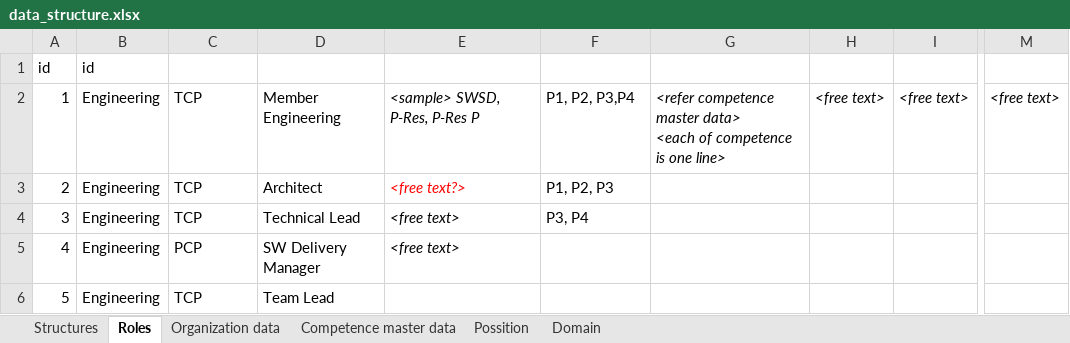
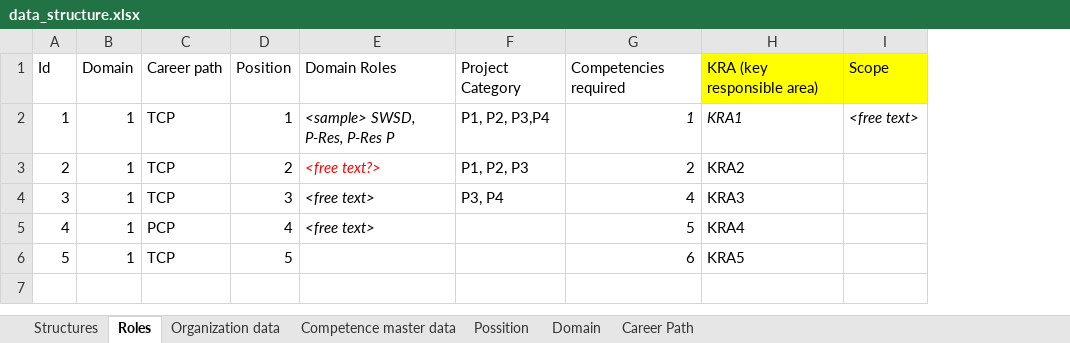
Before and after one commit to hoangnd689x/RoleNxtAdmin, an Excel workbook: data_structure.xlsx, sheet Roles, drawn as a sheet; only a part is shown, gaps mark what is left out; values as stored, in another font and other column widths than the file's, no borders; removed rows and columns are numbered as before the commit, all else as after; rows hold the shown columns only; ↵ is a line break in a cell; the diff names each change by its address in the sheet, - before the commit and + after, or states it on an @@ line.

```diff
--- a/data_structure.xlsx (sheet Roles)
+++ b/data_structure.xlsx (sheet Roles)
+sheet tab: Career Path
-column B, rows 2-6: all Engineering
+column B, rows 2-6: all 1
-column D, rows 2-6: Member Engineering | Architect | Technical Lead | SW Delivery Manager | Team Lead
+column D, rows 2-6: 1 | 2 | 3 | 4 | 5
-column G, row 2: <refer competence master data> ↵ <each of competence is one line>
-column H, row 2: <free text>
+column G, rows 2-6: 1 | 2 | 4 | 5 | 6
+column H, rows 2-6: KRA1 | KRA2 | KRA3 | KRA4 | KRA5
-column M, row 2: <free text>
-row 1: id | id
+row 1: Id | Domain | Career path | Position | Domain Roles | Project Category | Competencies required | KRA (key responsible area) | Scope
```
Also changed, not shown: sheet Structures, sheet Possition, sheet Competence master data, 26 other files.
